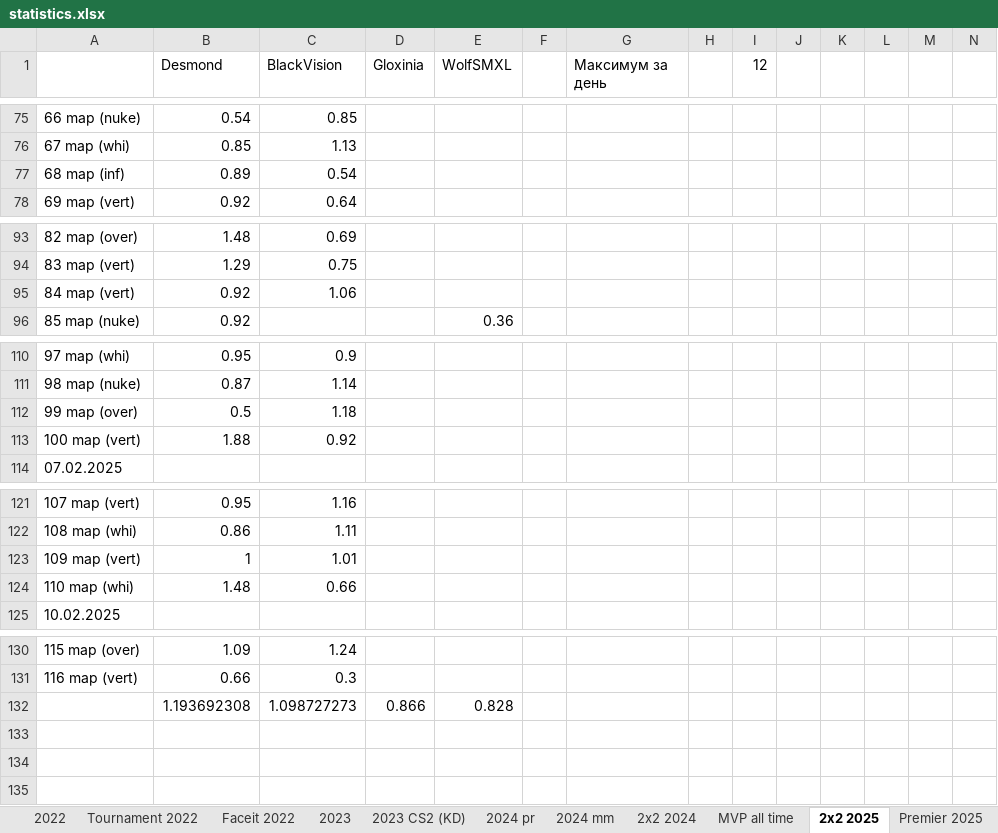
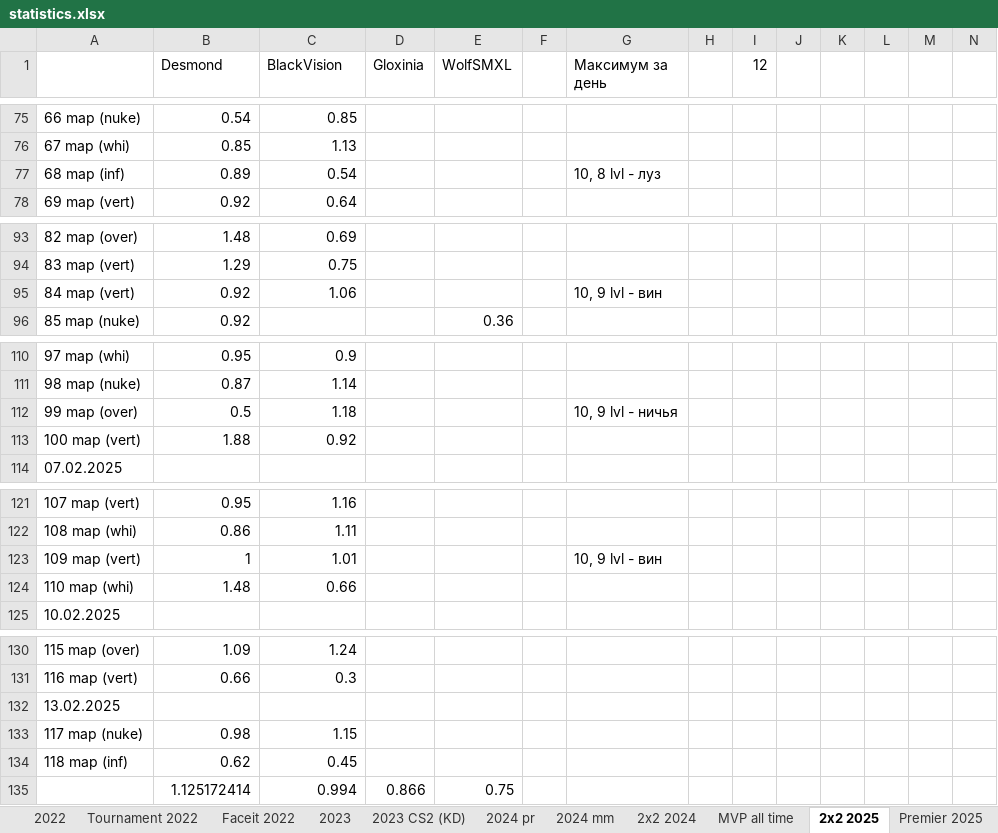
Before and after one commit to Geraque/stats-bot_v2, an Excel workbook: stats-bot_v2-app/src/main/resources/statistics.xlsx, sheet 2х2 2025, drawn as a sheet; only a part is shown, gaps mark what is left out; values as stored, in another font and other column widths than the file's, no cell formats; removed rows and columns are numbered as before the commit, all else as after; rows hold the shown columns only; the diff names each change by its address in the sheet, - before the commit and + after, or states it on an @@ line.

```diff
--- a/stats-bot_v2-app/src/main/resources/statistics.xlsx (sheet 2х2 2025)
+++ b/stats-bot_v2-app/src/main/resources/statistics.xlsx (sheet 2х2 2025)
-G77 (Максимум за день): (empty)
+G77 (Максимум за день): 10, 8 lvl - луз
-G95 (Максимум за день): (empty)
+G95 (Максимум за день): 10, 9 lvl - вин
-G112 (Максимум за день): (empty)
+G112 (Максимум за день): 10, 9 lvl - ничья
-G123 (Максимум за день): (empty)
+G123 (Максимум за день): 10, 9 lvl - вин
-row 132:  | 1.193692308 | 1.098727273 | 0.866 | 0.828
+row 132: 13.02.2025
+row 133: 117 map (nuke) | 0.98 | 1.15
+row 134: 118 map (inf) | 0.62 | 0.45
+row 135:  | 1.125172414 | 0.994 | 0.866 | 0.75
```
Also changed, not shown: sheet 2025 mm, sheet Premier 2025, cell formats, 6 other files.
